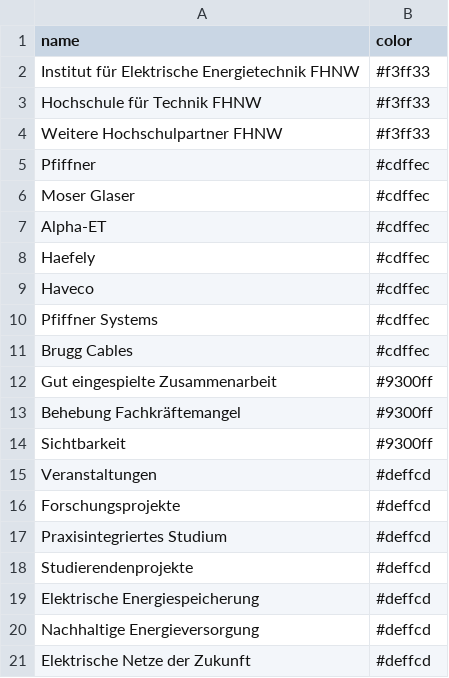
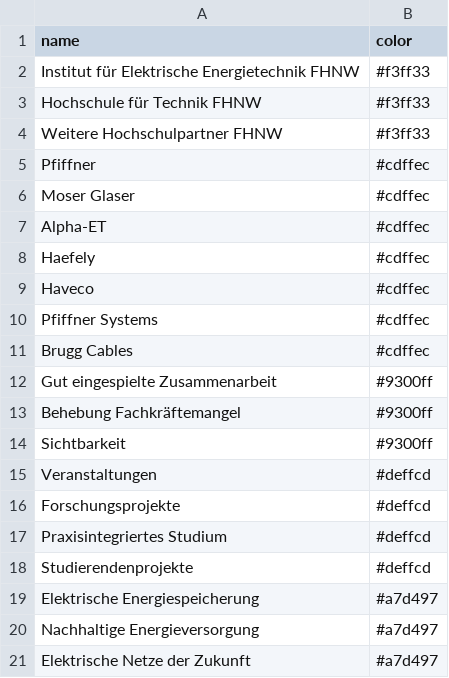
Before and after one commit to HannahKu/dependency-wheel, a CSV file: categories.csv, drawn as a sheet.

Commit message:
Update categories.csv

```diff
--- a/categories.csv
+++ b/categories.csv
@@ -18,4 +18,4 @@ Praxisintegriertes Studium, #deffcd
 Studierendenprojekte, #deffcd
-Elektrische Energiespeicherung,#deffcd
-Nachhaltige Energieversorgung,#deffcd
-Elektrische Netze der Zukunft,#deffcd
+Elektrische Energiespeicherung,#a7d497
+Nachhaltige Energieversorgung,#a7d497
+Elektrische Netze der Zukunft,#a7d497
```
